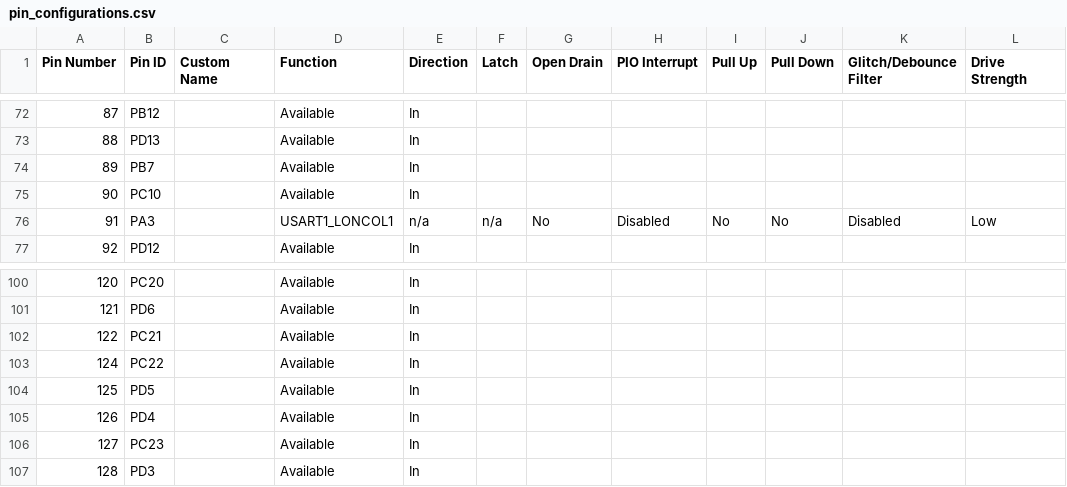
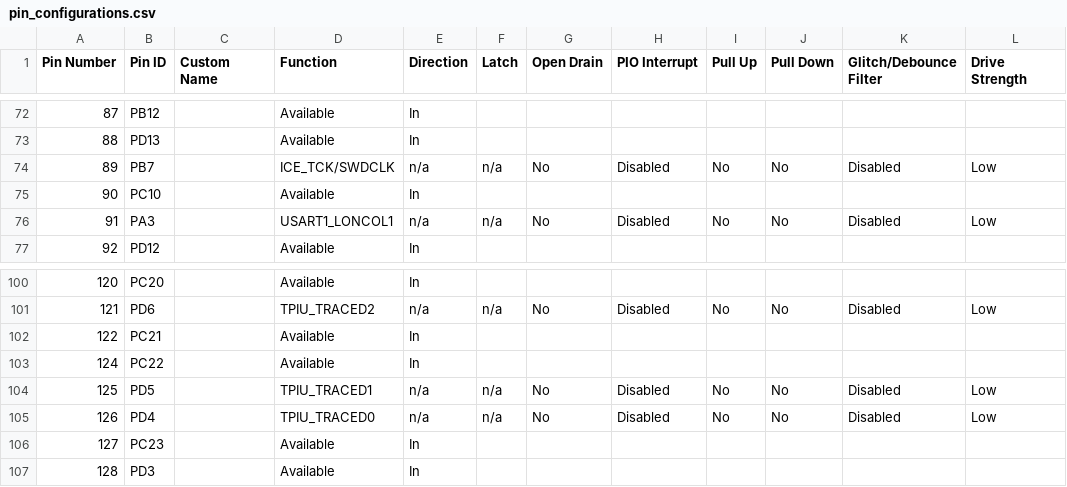
Before and after one commit to AcubeSAT/obc-software, a CSV file: src/config/default/pin_configurations.csv, drawn as a sheet; only a part is shown, gaps mark what is left out; the diff covers the shown part only.

Commit message:
Enabled trace pins

```diff
--- a/src/config/default/pin_configurations.csv
+++ b/src/config/default/pin_configurations.csv
@@ -73,3 +73,3 @@
 88,PD13,,Available,In,,,,,,,
-89,PB7,,Available,In,,,,,,,
+89,PB7,,ICE_TCK/SWDCLK,n/a,n/a,No,Disabled,No,No,Disabled,Low
 90,PC10,,Available,In,,,,,,,
@@ -100,7 +100,7 @@
 120,PC20,,Available,In,,,,,,,
-121,PD6,,Available,In,,,,,,,
+121,PD6,,TPIU_TRACED2,n/a,n/a,No,Disabled,No,No,Disabled,Low
 122,PC21,,Available,In,,,,,,,
 124,PC22,,Available,In,,,,,,,
-125,PD5,,Available,In,,,,,,,
-126,PD4,,Available,In,,,,,,,
+125,PD5,,TPIU_TRACED1,n/a,n/a,No,Disabled,No,No,Disabled,Low
+126,PD4,,TPIU_TRACED0,n/a,n/a,No,Disabled,No,No,Disabled,Low
 127,PC23,,Available,In,,,,,,,
```
Also changed, not shown: 36 edited cells elsewhere in this file, 11 other files.
